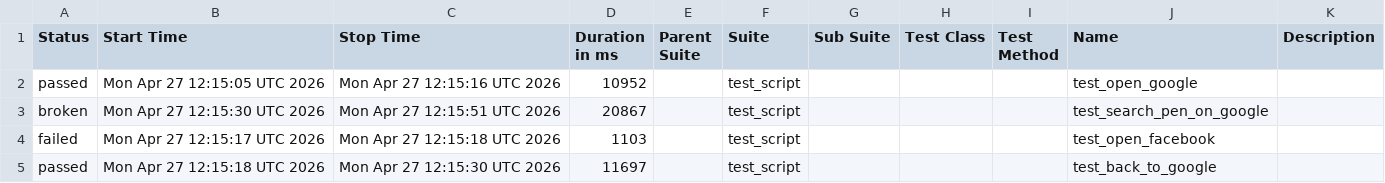
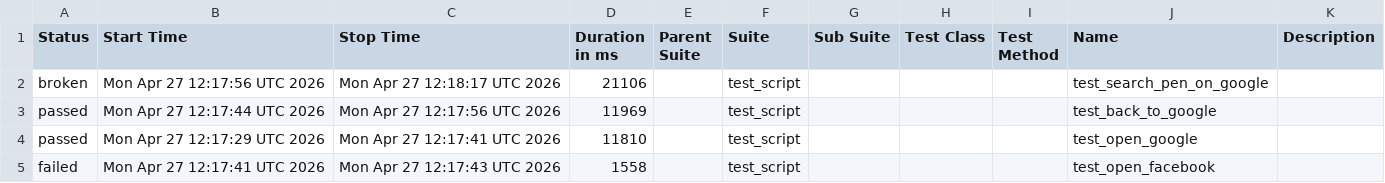
Before and after one commit to mohithreddy136/AAVA1, a CSV file: data/suites.csv, drawn as a sheet.

```diff
--- a/data/suites.csv
+++ b/data/suites.csv
@@ -1,5 +1,5 @@
 "Status","Start Time","Stop Time","Duration in ms","Parent Suite","Suite","Sub Suite","Test Class","Test Method","Name","Description"
-"passed","Mon Apr 27 12:15:05 UTC 2026","Mon Apr 27 12:15:16 UTC 2026","10952","","test_script","","","","test_open_google",""
-"broken","Mon Apr 27 12:15:30 UTC 2026","Mon Apr 27 12:15:51 UTC 2026","20867","","test_script","","","","test_search_pen_on_google",""
-"failed","Mon Apr 27 12:15:17 UTC 2026","Mon Apr 27 12:15:18 UTC 2026","1103","","test_script","","","","test_open_facebook",""
-"passed","Mon Apr 27 12:15:18 UTC 2026","Mon Apr 27 12:15:30 UTC 2026","11697","","test_script","","","","test_back_to_google",""
+"broken","Mon Apr 27 12:17:56 UTC 2026","Mon Apr 27 12:18:17 UTC 2026","21106","","test_script","","","","test_search_pen_on_google",""
+"passed","Mon Apr 27 12:17:44 UTC 2026","Mon Apr 27 12:17:56 UTC 2026","11969","","test_script","","","","test_back_to_google",""
+"passed","Mon Apr 27 12:17:29 UTC 2026","Mon Apr 27 12:17:41 UTC 2026","11810","","test_script","","","","test_open_google",""
+"failed","Mon Apr 27 12:17:41 UTC 2026","Mon Apr 27 12:17:43 UTC 2026","1558","","test_script","","","","test_open_facebook",""
```
Also changed, not shown: 24 other files.
